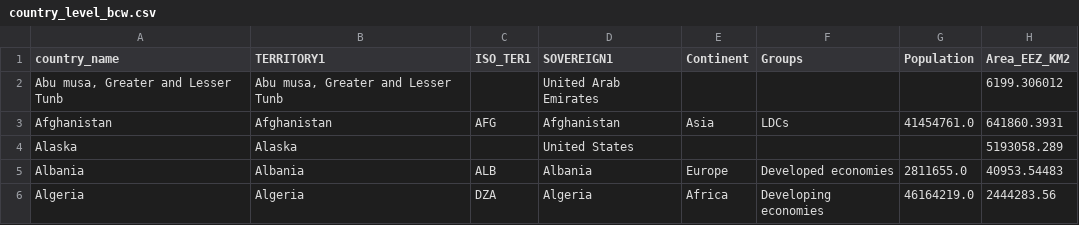
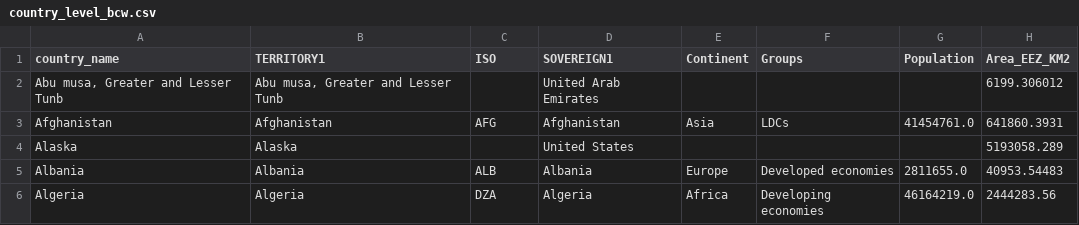
Before and after one commit to aurvl/bcw-paper-2025, a CSV file: country_level_bcw.csv, drawn as a sheet; only a part is shown; the diff names each change by its address in the sheet, - before the commit and + after, or states it on an @@ line.

```diff
--- a/country_level_bcw.csv
+++ b/country_level_bcw.csv
-C1: ISO_TER1
+C1: ISO
```
Also changed, not shown: data_source/economy/country_classification.csv, data_source/summary/bce_data.csv, 23 other files.
